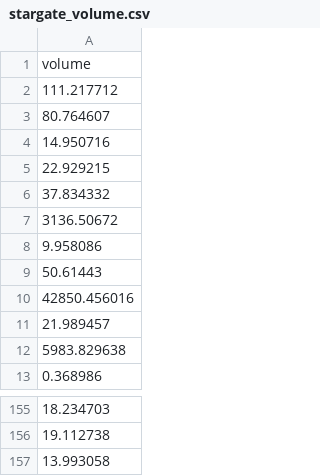
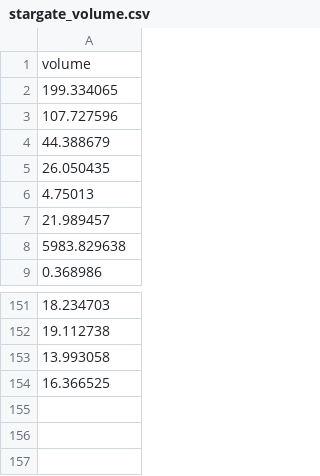
Before and after one commit to anuragbagri/crosschain-pythonbook, a CSV file: output/stargate_volume.csv, drawn as a sheet; only a part is shown, gaps mark what is left out.

```diff
--- a/output/stargate_volume.csv
+++ b/output/stargate_volume.csv
@@ -1,11 +1,7 @@
 volume
-111.217712
-80.764607
-14.950716
-22.929215
-37.834332
-3136.50672
-9.958086
-50.61443
-42850.456016
+199.334065
+107.727596
+44.388679
+26.050435
+4.75013
 21.989457
@@ -157 +153,2 @@ volume
 13.993058
+16.366525
```
Also changed, not shown: output/everclear_user_growth.csv, output/everclear_volume.csv, 1 other file.
